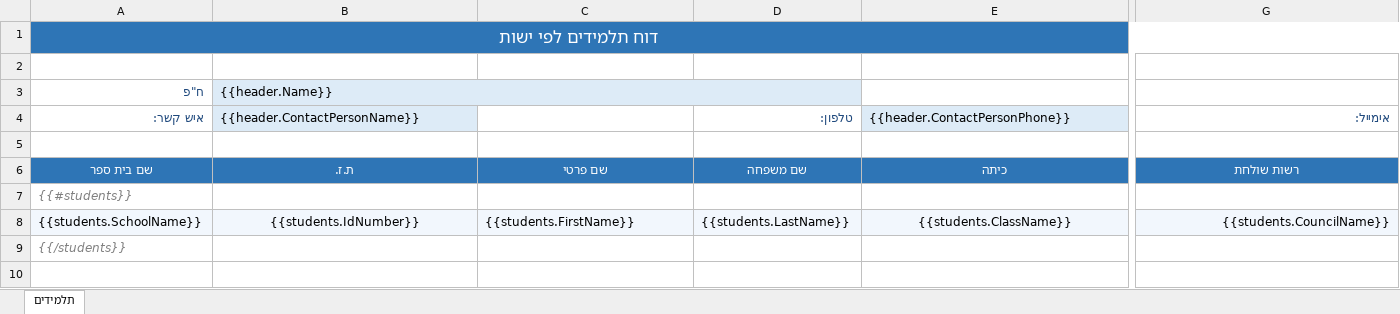
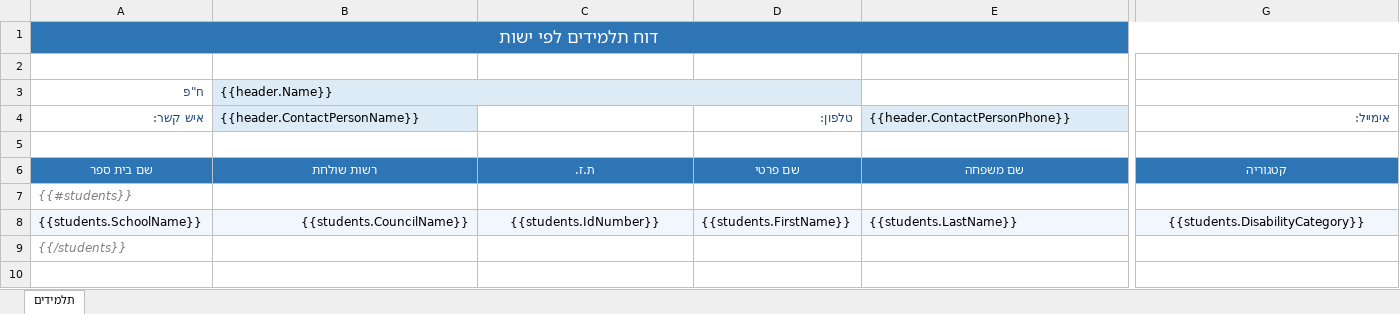
Before and after one commit to gilmourconsulting/petel, an Excel workbook: SQL/Templates/entity-students-template.xlsx, sheet תלמידים, drawn as a sheet; only a part is shown, gaps mark what is left out; values as stored, in another font and other column widths than the file's, no borders; the diff covers the shown part only; the diff names each change by its address in the sheet, - before the commit and + after, or states it on an @@ line.

Commit message:
Bulk Student process

```diff
--- a/SQL/Templates/entity-students-template.xlsx (sheet תלמידים)
+++ b/SQL/Templates/entity-students-template.xlsx (sheet תלמידים)
-B6 ({{header.ContactPersonName}}): ת.ז.
+B6 ({{header.ContactPersonName}}): רשות שולחת
-C6: שם פרטי
+C6: ת.ז.
-D6 (טלפון:): שם משפחה
+D6 (טלפון:): שם פרטי
-E6 ({{header.ContactPersonPhone}}): כיתה
+E6 ({{header.ContactPersonPhone}}): שם משפחה
-G6 (אימייל:): רשות שולחת
+G6 (אימייל:): קטגוריה
-B8 ({{header.ContactPersonName}}): {{students.IdNumber}}
+B8 ({{header.ContactPersonName}}): {{students.CouncilName}}
-B8 alignment: center
+B8 alignment: right
-C8: {{students.FirstName}}
+C8: {{students.IdNumber}}
-C8 alignment: left
+C8 alignment: center
-D8 (טלפון:): {{students.LastName}}
+D8 (טלפון:): {{students.FirstName}}
-E8 ({{header.ContactPersonPhone}}): {{students.ClassName}}
+E8 ({{header.ContactPersonPhone}}): {{students.LastName}}
-E8 alignment: center
+E8 alignment: left
-G8 (אימייל:): {{students.CouncilName}}
+G8 (אימייל:): {{students.DisabilityCategory}}
-G8 alignment: right
+G8 alignment: center
```
Also changed, not shown: 4 edited cells and cell formats elsewhere in this sheet, 3 other files.
